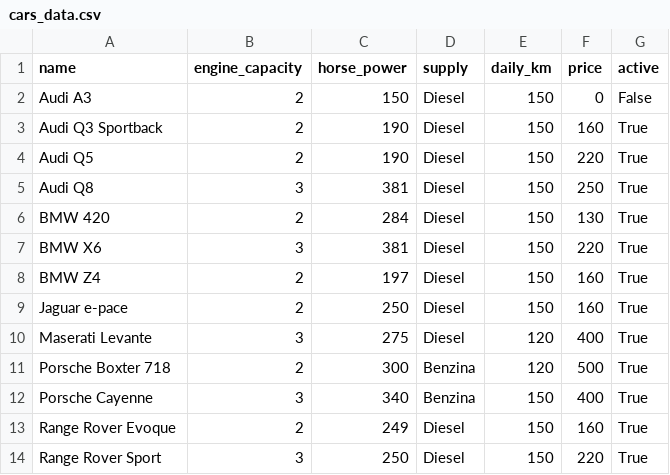
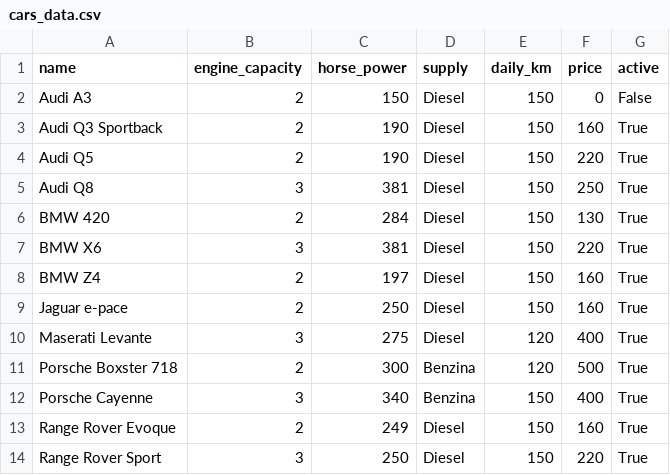
Before and after one commit to mrAnderson2159/landing-page-LDA, a CSV file: static/data/cars_data.csv, drawn as a sheet.

```diff
--- a/static/data/cars_data.csv
+++ b/static/data/cars_data.csv
@@ -10,3 +10,3 @@ Jaguar e-pace;2;250;Diesel;150;160;True
 Maserati Levante;3;275;Diesel;120;400;True
-Porsche Boxter 718;2;300;Benzina;120;500;True
+Porsche Boxster 718;2;300;Benzina;120;500;True
 Porsche Cayenne;3;340;Benzina;150;400;True
```
Also changed, not shown: 1 other file.
